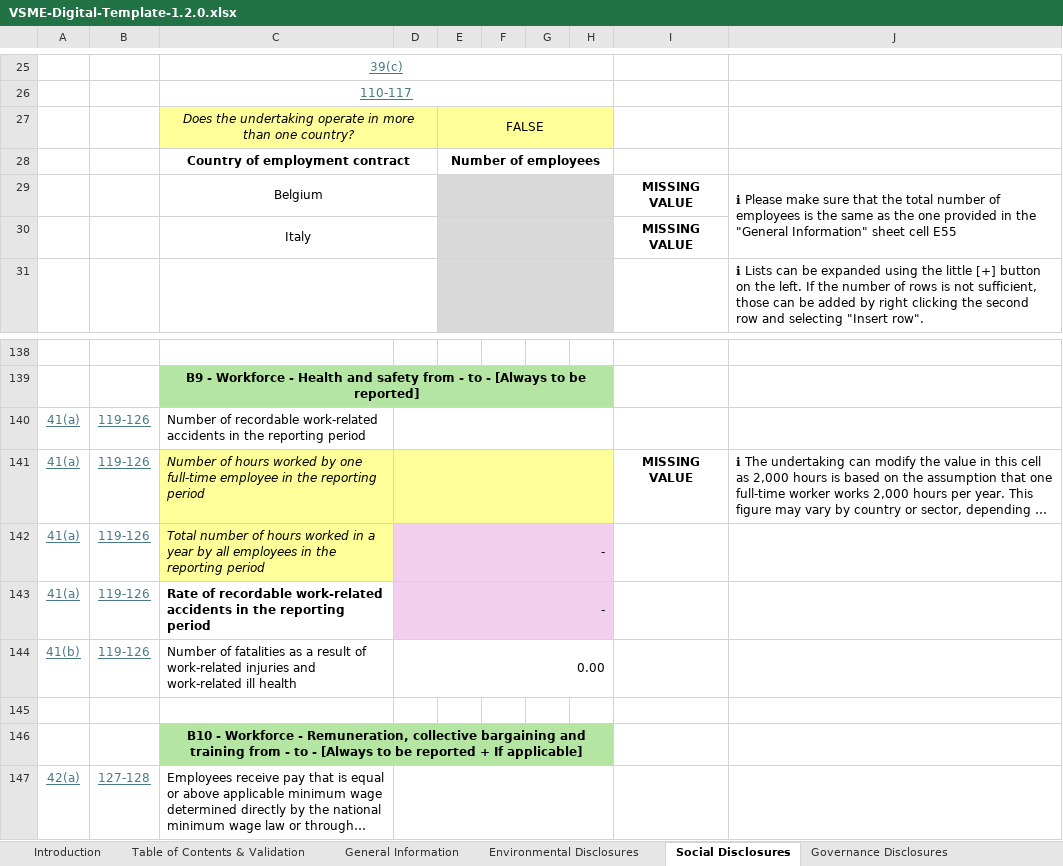
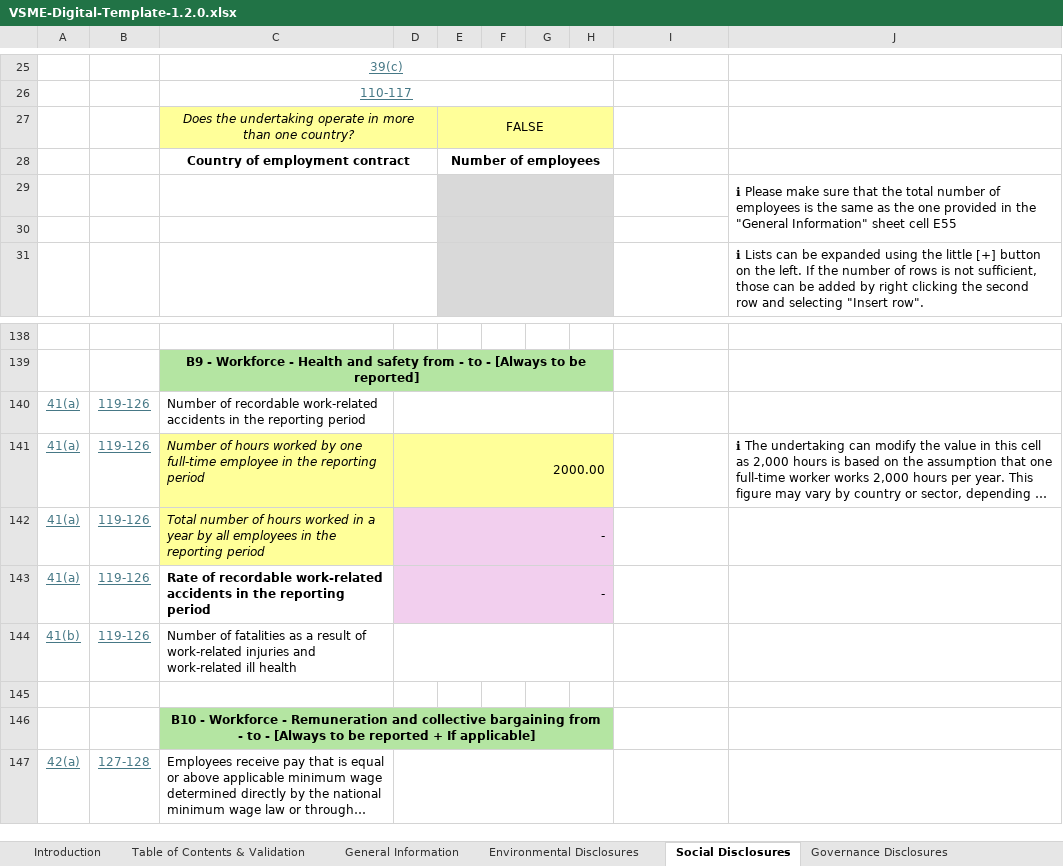
Before and after one commit to EFRAG-EU/Digital-Template-Data-Migration-Tool, an Excel workbook: src/migration_tool/data/VSME-Digital-Template-1.2.0.xlsx, sheet Social Disclosures, drawn as a sheet; only a part is shown, gaps mark what is left out; long unchanged cells end in …; values as stored, in another font and other column widths than the file's, no borders; charts and pictures and conditional formats not drawn; removed rows and columns are numbered as before the commit, all else as after; the diff names each change by its address in the sheet, - before the commit and + after, or states it on an @@ line.

```diff
--- a/src/migration_tool/data/VSME-Digital-Template-1.2.0.xlsx (sheet Social Disclosures)
+++ b/src/migration_tool/data/VSME-Digital-Template-1.2.0.xlsx (sheet Social Disclosures)
-row 29:  |  | Belgium |  |  |  |  |  | MISSING VALUE | ℹ Please make sure that the total number of employees is the same as the one provided in the "General Information" sheet cell E55
+row 29:  |  |  |  |  |  |  |  |  | ℹ Please make sure that the total number of employees is the same as the one provided in the "General Information" sheet cell E55
-row 30:  |  | Italy |  |  |  |  |  | MISSING VALUE
+row 30: (empty)
-D141: (empty)
+D141: 2000.00
-I141: MISSING VALUE
+I141: (empty)
-D144: 0.00
+D144: (empty)
-C146: …Workforce - Remuneration, collective bargaining and training from -…
+C146: …Workforce - Remuneration and collective bargaining from -…
```
Also changed, not shown: sheet Translations, sheet General Information, sheet Table of Contents & Validation, sheet Introduction, sheet Governance Disclosures, sheet Environmental Disclosures, formulas that keep their value.
